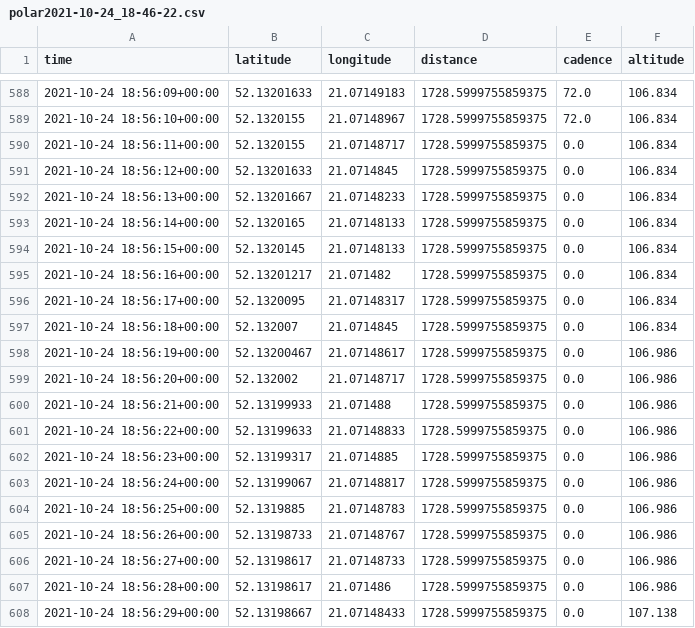
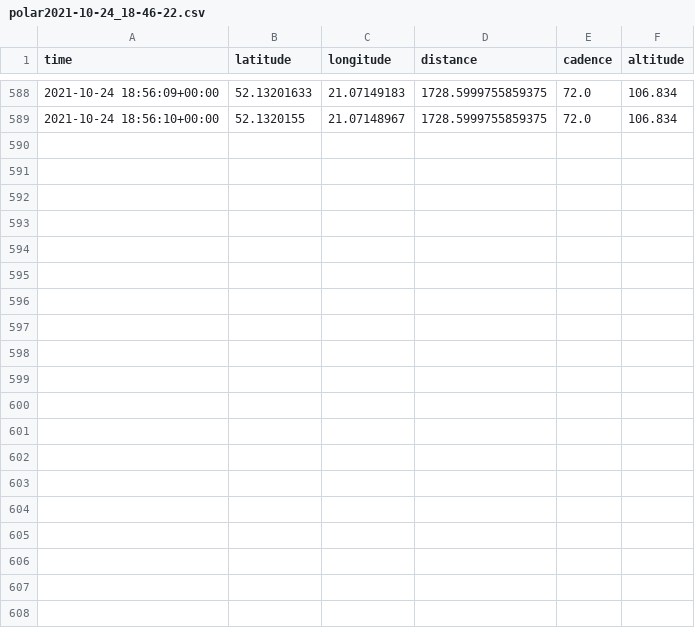
Before and after one commit to filipsPL/gps-accuracy, a CSV file: 2-csv/polar2021-10-24_18-46-22.csv, drawn as a sheet; only a part is shown, gaps mark what is left out.

```diff
--- a/2-csv/polar2021-10-24_18-46-22.csv
+++ b/2-csv/polar2021-10-24_18-46-22.csv
@@ -589,20 +589 @@ time,latitude,longitude,distance,cadence,altitude
 2021-10-24 18:56:10+00:00,52.1320155,21.07148967,1728.5999755859375,72.0,106.834
-2021-10-24 18:56:11+00:00,52.1320155,21.07148717,1728.5999755859375,0.0,106.834
-2021-10-24 18:56:12+00:00,52.13201633,21.0714845,1728.5999755859375,0.0,106.834
-2021-10-24 18:56:13+00:00,52.13201667,21.07148233,1728.5999755859375,0.0,106.834
-2021-10-24 18:56:14+00:00,52.1320165,21.07148133,1728.5999755859375,0.0,106.834
-2021-10-24 18:56:15+00:00,52.1320145,21.07148133,1728.5999755859375,0.0,106.834
-2021-10-24 18:56:16+00:00,52.13201217,21.071482,1728.5999755859375,0.0,106.834
-2021-10-24 18:56:17+00:00,52.1320095,21.07148317,1728.5999755859375,0.0,106.834
-2021-10-24 18:56:18+00:00,52.132007,21.0714845,1728.5999755859375,0.0,106.834
-2021-10-24 18:56:19+00:00,52.13200467,21.07148617,1728.5999755859375,0.0,106.986
-2021-10-24 18:56:20+00:00,52.132002,21.07148717,1728.5999755859375,0.0,106.986
-2021-10-24 18:56:21+00:00,52.13199933,21.071488,1728.5999755859375,0.0,106.986
-2021-10-24 18:56:22+00:00,52.13199633,21.07148833,1728.5999755859375,0.0,106.986
-2021-10-24 18:56:23+00:00,52.13199317,21.0714885,1728.5999755859375,0.0,106.986
-2021-10-24 18:56:24+00:00,52.13199067,21.07148817,1728.5999755859375,0.0,106.986
-2021-10-24 18:56:25+00:00,52.1319885,21.07148783,1728.5999755859375,0.0,106.986
-2021-10-24 18:56:26+00:00,52.13198733,21.07148767,1728.5999755859375,0.0,106.986
-2021-10-24 18:56:27+00:00,52.13198617,21.07148733,1728.5999755859375,0.0,106.986
-2021-10-24 18:56:28+00:00,52.13198617,21.071486,1728.5999755859375,0.0,106.986
-2021-10-24 18:56:29+00:00,52.13198667,21.07148433,1728.5999755859375,0.0,107.138
```
Also changed, not shown: 2-csv/polar2021-10-24_19-11-09.csv, 1 other file.
